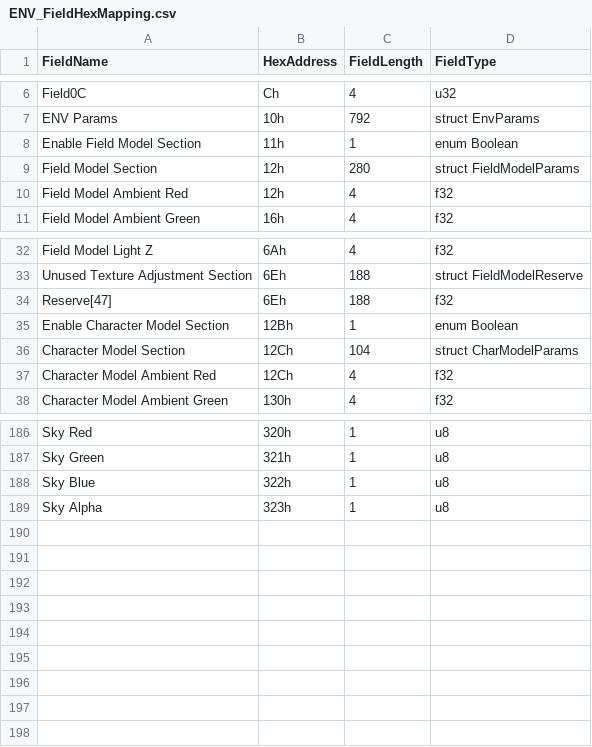
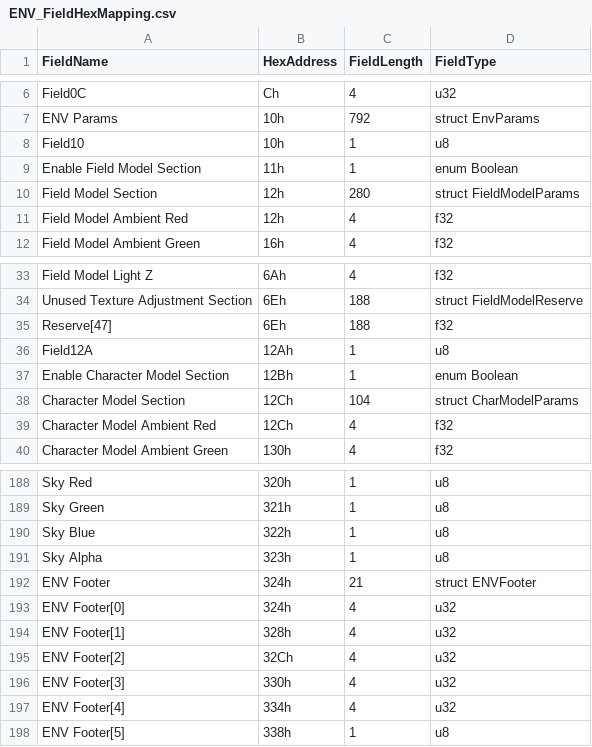
Before and after one commit to bladekey88/simple-P5R-ENV-Parser, a CSV file: ENVParser/Resources/ENV_FieldHexMapping.csv, drawn as a sheet; only a part is shown, gaps mark what is left out; the diff names each change by its address in the sheet, - before the commit and + after, or states it on an @@ line.

Commit message:
Added JSON importer and add function for parsing. Updated main function to allow for json entry point
Updated mapping adding missing fields from file (including the footer)

```diff
--- a/ENVParser/Resources/ENV_FieldHexMapping.csv
+++ b/ENVParser/Resources/ENV_FieldHexMapping.csv
+row 8: Field10 | 10h | 1 | u8
+row 36: Field12A | 12Ah | 1 | u8
+row 192: ENV Footer | 324h | 21 | struct ENVFooter
+row 193: ENV Footer[0] | 324h | 4 | u32
+row 194: ENV Footer[1] | 328h | 4 | u32
+row 195: ENV Footer[2] | 32Ch | 4 | u32
+row 196: ENV Footer[3] | 330h | 4 | u32
+row 197: ENV Footer[4] | 334h | 4 | u32
+row 198: ENV Footer[5] | 338h | 1 | u8
```
Also changed, not shown: 3 other files.
